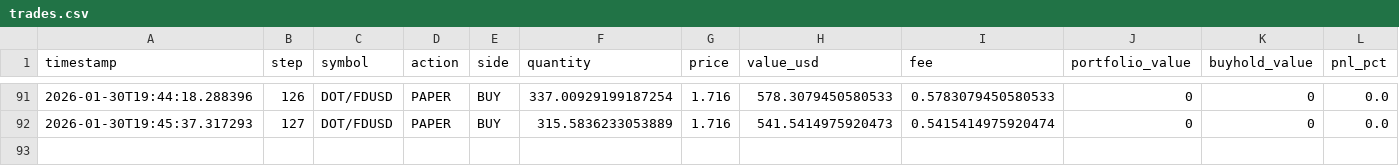
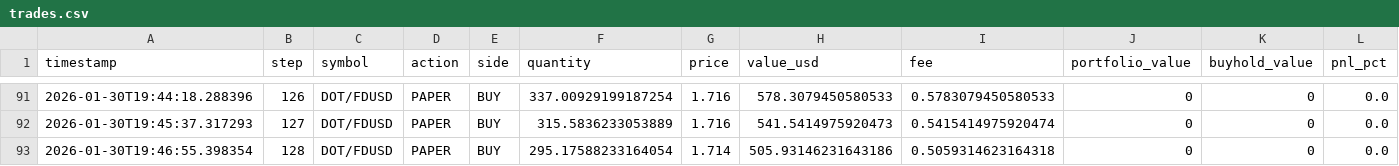
Before and after one commit to evolutis-ai/evolutis, a CSV file: data/live/trades.csv, drawn as a sheet; only a part is shown, gaps mark what is left out.

```diff
--- a/data/live/trades.csv
+++ b/data/live/trades.csv
@@ -92 +92,2 @@ timestamp,step,symbol,action,side,quantity,price,value_usd,fee,portfolio_value,b
 2026-01-30T19:45:37.317293,127,DOT/FDUSD,PAPER,BUY,315.5836233053889,1.716,541.5414975920473,0.5415414975920474,0,0,0.0
+2026-01-30T19:46:55.398354,128,DOT/FDUSD,PAPER,BUY,295.17588233164054,1.714,505.93146231643186,0.5059314623164318,0,0,0.0
```
Also changed, not shown: data/live/portfolio_history.csv, 2 other files.
